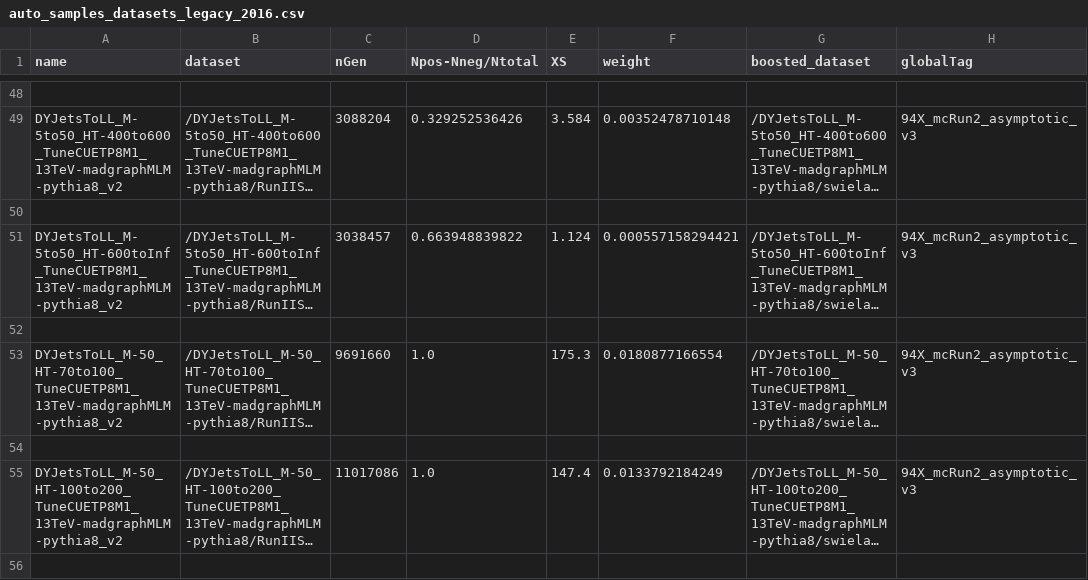
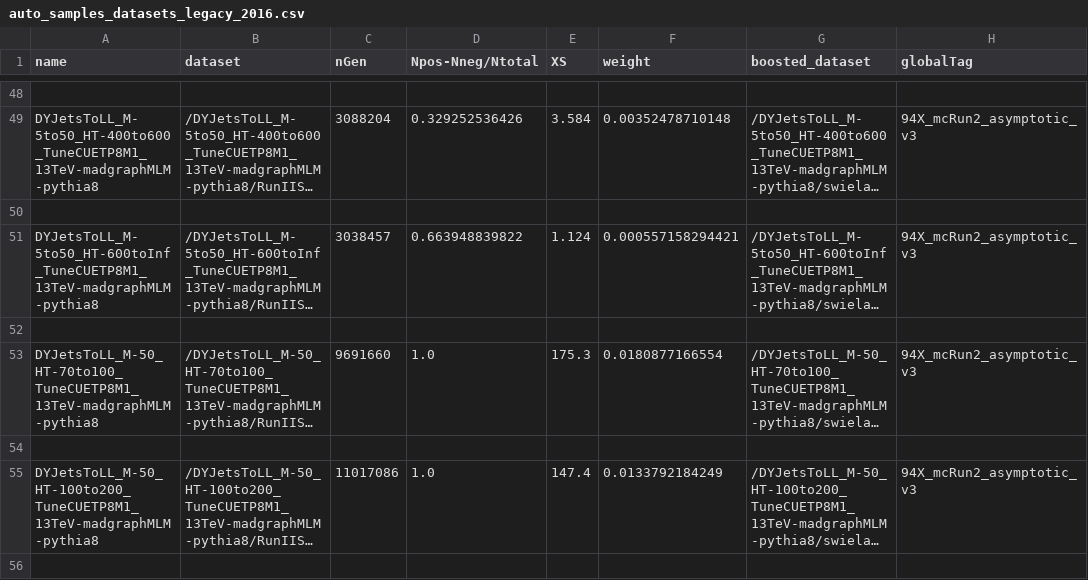
Before and after one commit to kit-cn-cms/BoostedAnalyzer_runscripts_NAF, a CSV file: auto_samples_datasets_legacy_2016.csv, drawn as a sheet; only a part is shown, gaps mark what is left out; long unchanged cells end in …; the diff covers the shown part only; the diff names each change by its address in the sheet, - before the commit and + after, or states it on an @@ line.

```diff
--- a/auto_samples_datasets_legacy_2016.csv
+++ b/auto_samples_datasets_legacy_2016.csv
-A49 (name): DYJetsToLL_M-5to50_HT-400to600_TuneCUETP8M1_13TeV-madgraphMLM-pythia8_v2
+A49 (name): DYJetsToLL_M-5to50_HT-400to600_TuneCUETP8M1_13TeV-madgraphMLM-pythia8
-A51 (name): DYJetsToLL_M-5to50_HT-600toInf_TuneCUETP8M1_13TeV-madgraphMLM-pythia8_v2
+A51 (name): DYJetsToLL_M-5to50_HT-600toInf_TuneCUETP8M1_13TeV-madgraphMLM-pythia8
-A53 (name): DYJetsToLL_M-50_HT-70to100_TuneCUETP8M1_13TeV-madgraphMLM-pythia8_v2
+A53 (name): DYJetsToLL_M-50_HT-70to100_TuneCUETP8M1_13TeV-madgraphMLM-pythia8
-A55 (name): DYJetsToLL_M-50_HT-100to200_TuneCUETP8M1_13TeV-madgraphMLM-pythia8_v2
+A55 (name): DYJetsToLL_M-50_HT-100to200_TuneCUETP8M1_13TeV-madgraphMLM-pythia8
```
Also changed, not shown: 32 edited cells elsewhere in this file.
